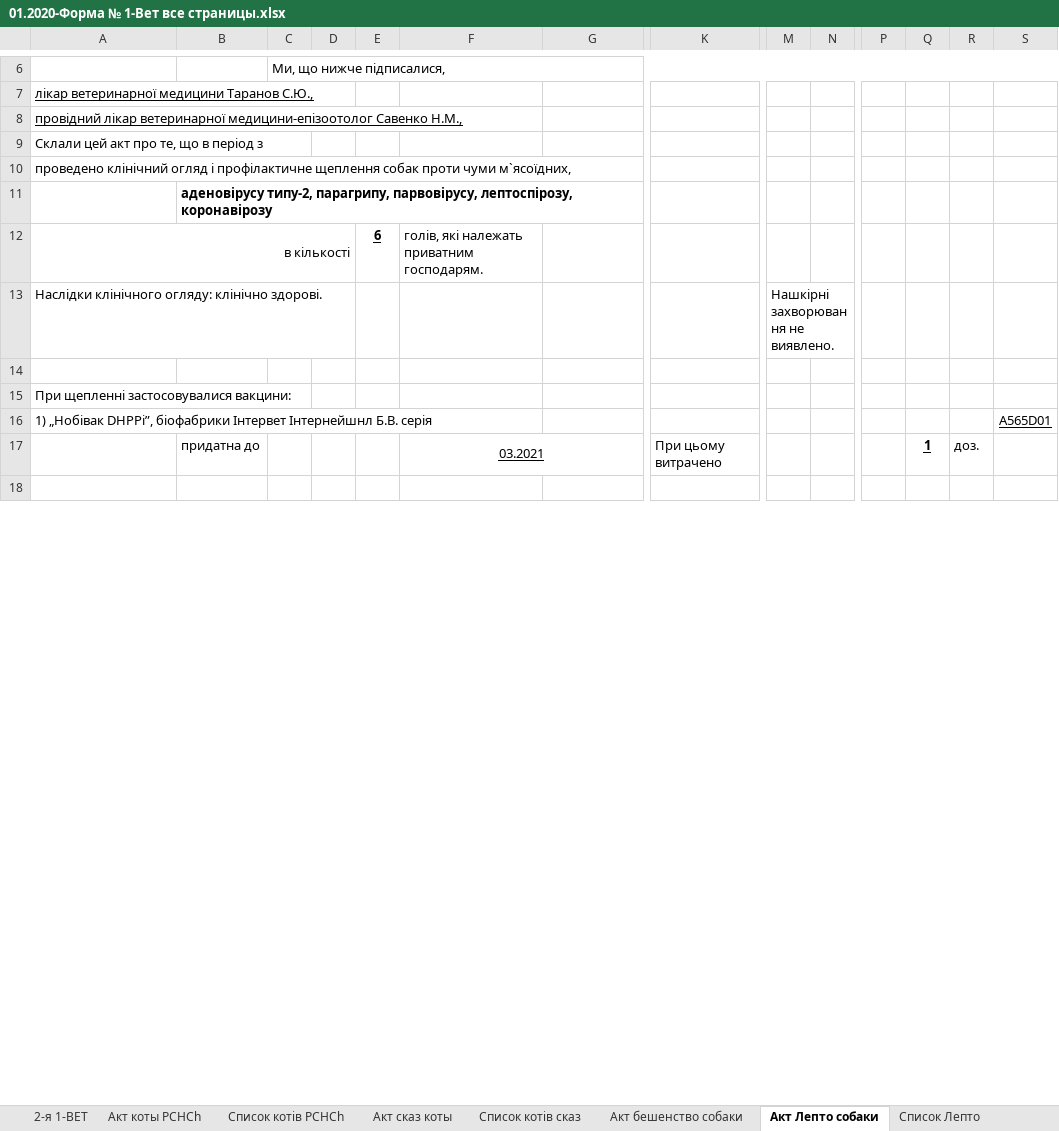
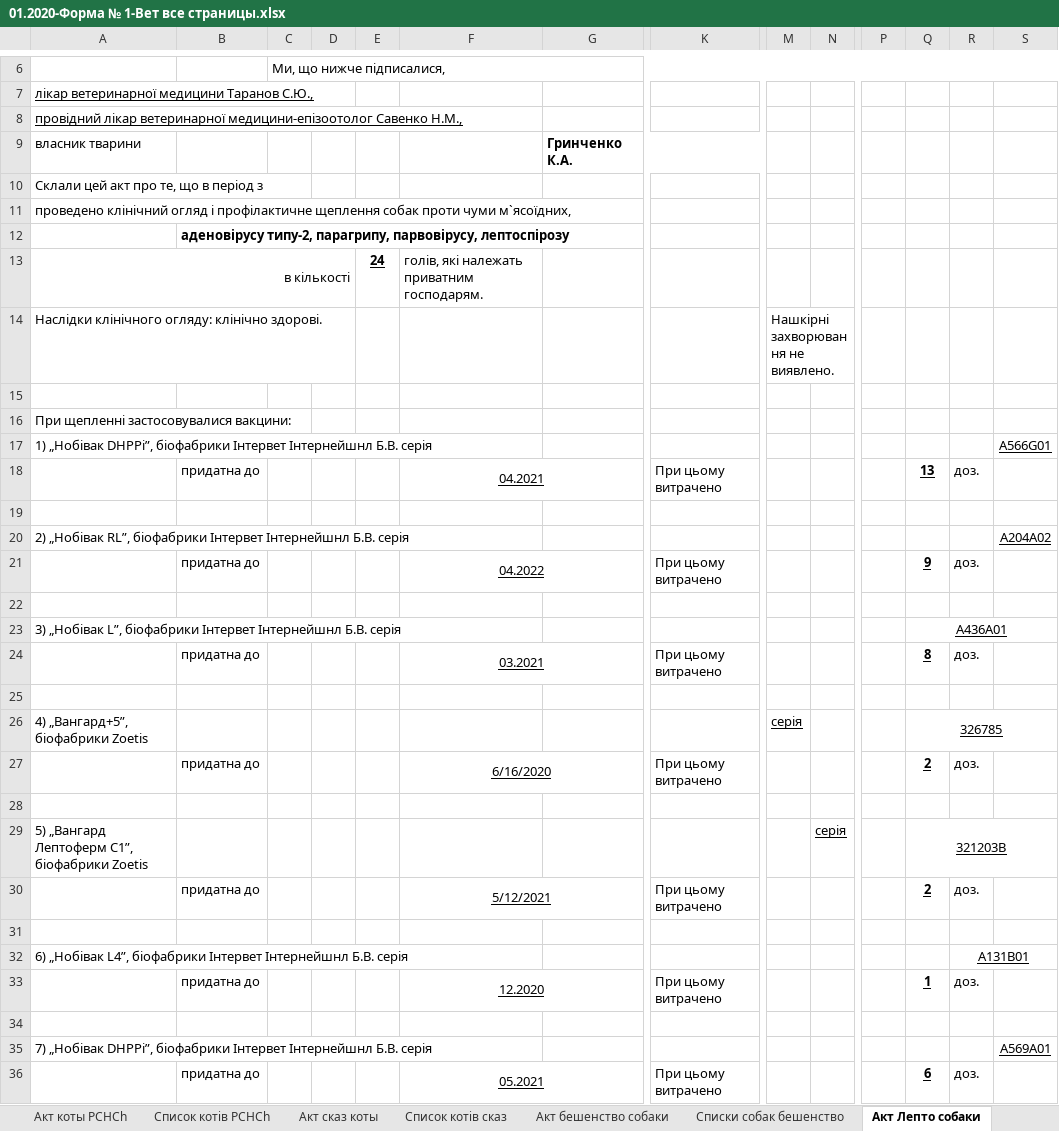
Before and after one commit to scorp1323/lapous_boss, an Excel workbook: Отчет Эпизотолог/01.2020 - месячный/01.2020-Форма № 1-Вет все страницы.xlsx, sheet Акт Лепто собаки, drawn as a sheet; only a part is shown, gaps mark what is left out; values as stored, in another font and other column widths than the file's, no borders; addresses are those after the commit; rows hold the shown columns only; the diff covers the shown part only; the diff names each change by its address in the sheet, - before the commit and + after, or states it on an @@ line.

```diff
--- a/Отчет Эпизотолог/01.2020 - месячный/01.2020-Форма № 1-Вет все страницы.xlsx (sheet Акт Лепто собаки)
+++ b/Отчет Эпизотолог/01.2020 - месячный/01.2020-Форма № 1-Вет все страницы.xlsx (sheet Акт Лепто собаки)
+sheet tab: Списки собак бешенство
+row 9: власник тварини |  |  |  |  |  | Гринченко К.А.
-B12: …парагрипу, парвовірусу, лептоспірозу, коронавірозу
+B12: …парагрипу, парвовірусу, лептоспірозу
-E13: 6
+E13: 24
-S17: A565D01
+S17: A566G01
-F18: 03.2021
+F18: 04.2021
-Q18: 1
+Q18: 13
+row 20: 2) „Нобівак RL”, біофабрики Інтервет Інтернейшнл Б.В. серія |  |  |  |  |  |  |  |  |  |  |  |  | A204A02
+row 21:  | придатна до |  |  |  | 04.2022 |  | При цьому витрачено |  |  |  | 9 | доз.
+row 22: (empty)
+row 23: 3) „Нобівак L”, біофабрики Інтервет Інтернейшнл Б.В. серія |  |  |  |  |  |  |  |  |  |  | А436А01
+row 24:  | придатна до |  |  |  | 03.2021 |  | При цьому витрачено |  |  |  | 8 | доз.
+row 25: (empty)
+row 26: 4) „Вангард+5”, біофабрики Zoetis |  |  |  |  |  |  |  | серія |  |  | 326785
+row 27:  | придатна до |  |  |  | 6/16/2020 |  | При цьому витрачено |  |  |  | 2 | доз.
+row 28: (empty)
+row 29: 5) „Вангард Лептоферм С1”, біофабрики Zoetis |  |  |  |  |  |  |  |  | серія |  | 321203В
+row 30:  | придатна до |  |  |  | 5/12/2021 |  | При цьому витрачено |  |  |  | 2 | доз.
+row 31: (empty)
+row 32: 6) „Нобівак L4”, біофабрики Інтервет Інтернейшнл Б.В. серія |  |  |  |  |  |  |  |  |  |  |  | А131В01
+row 33:  | придатна до |  |  |  | 12.2020 |  | При цьому витрачено |  |  |  | 1 | доз.
+row 34: (empty)
+row 35: 7) „Нобівак DHPPi”, біофабрики Інтервет Інтернейшнл Б.В. серія |  |  |  |  |  |  |  |  |  |  |  |  | A569А01
+row 36:  | придатна до |  |  |  | 05.2021 |  | При цьому витрачено |  |  |  | 6 | доз.
```
Also changed, not shown: 15 added rows, 3 removed rows and 7 edited cells elsewhere in this sheet, sheet Акт бешенство собаки, sheet Пояснювальна до формы, sheet Список котів PCHCh, sheet Акт сказ коты, sheet 2-я 1-ВЕТ, sheet Список Лепто.
